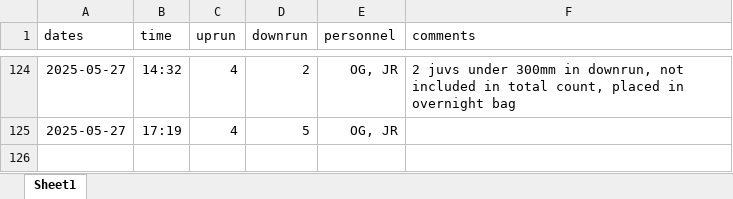
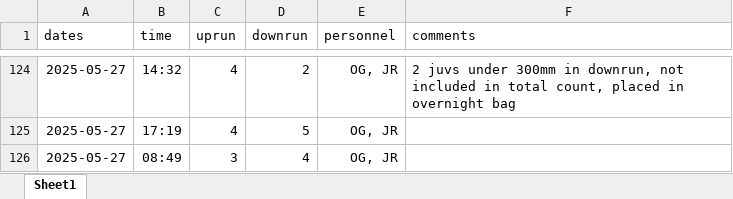
Before and after one commit to SummitLakeNRD/widgetUpdate, an Excel workbook: fishDataSheet.xlsx, sheet Sheet1, drawn as a sheet; only a part is shown, gaps mark what is left out; values as stored, in another font and other column widths than the file's, no borders; the diff names each change by its address in the sheet, - before the commit and + after, or states it on an @@ line.

```diff
--- a/fishDataSheet.xlsx (sheet Sheet1)
+++ b/fishDataSheet.xlsx (sheet Sheet1)
+row 126: 2025-05-27 | 08:49 | 3 | 4 | OG, JR
```
Also changed, not shown: 2 other files.
